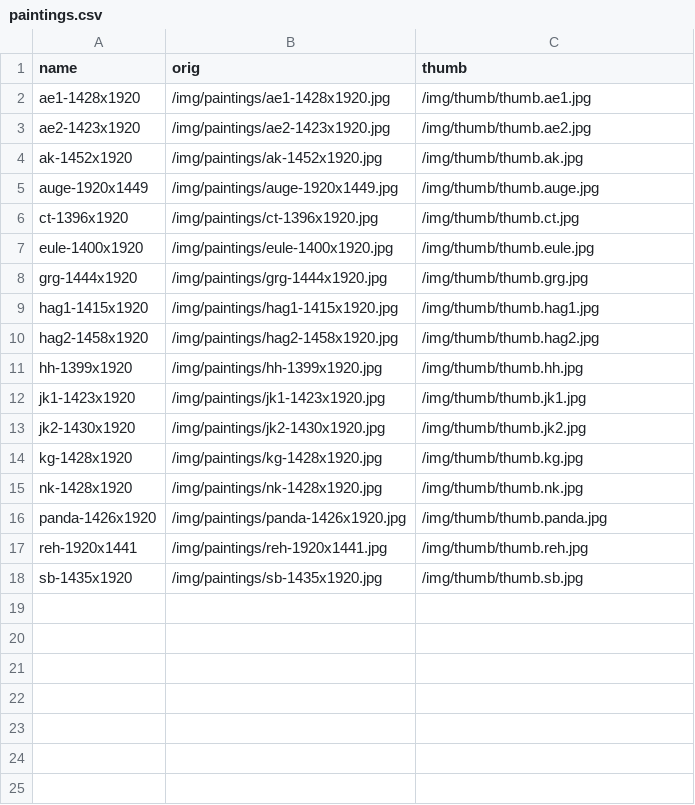
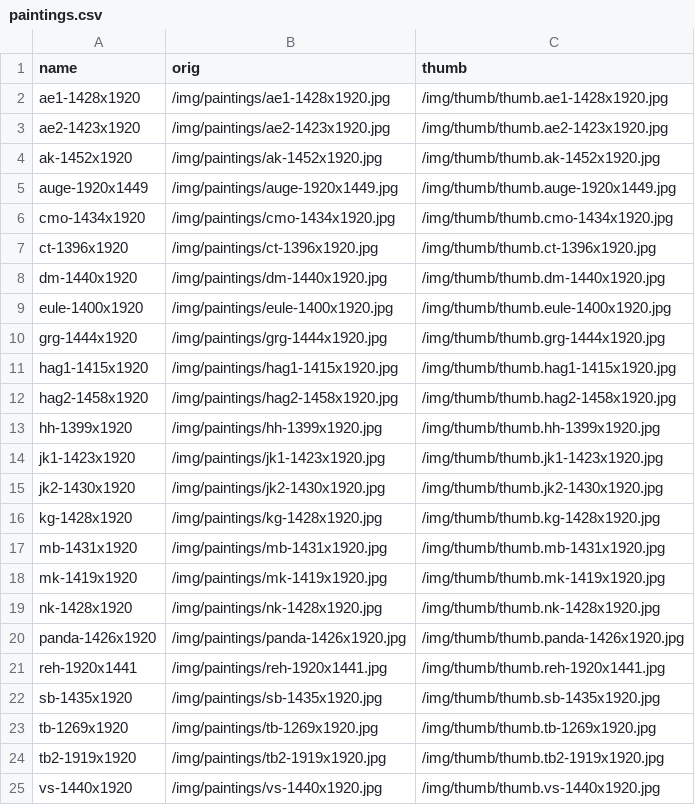
Before and after one commit to RaphaelRaabe/RaphaelRaabe.github.io, a CSV file: _data/paintings.csv, drawn as a sheet.

```diff
--- a/_data/paintings.csv
+++ b/_data/paintings.csv
@@ -1,18 +1,25 @@
 name,orig,thumb
-ae1-1428x1920,/img/paintings/ae1-1428x1920.jpg,/img/thumb/thumb.ae1.jpg
-ae2-1423x1920,/img/paintings/ae2-1423x1920.jpg,/img/thumb/thumb.ae2.jpg
-ak-1452x1920,/img/paintings/ak-1452x1920.jpg,/img/thumb/thumb.ak.jpg
-auge-1920x1449,/img/paintings/auge-1920x1449.jpg,/img/thumb/thumb.auge.jpg
-ct-1396x1920,/img/paintings/ct-1396x1920.jpg,/img/thumb/thumb.ct.jpg
-eule-1400x1920,/img/paintings/eule-1400x1920.jpg,/img/thumb/thumb.eule.jpg
-grg-1444x1920,/img/paintings/grg-1444x1920.jpg,/img/thumb/thumb.grg.jpg
-hag1-1415x1920,/img/paintings/hag1-1415x1920.jpg,/img/thumb/thumb.hag1.jpg
-hag2-1458x1920,/img/paintings/hag2-1458x1920.jpg,/img/thumb/thumb.hag2.jpg
-hh-1399x1920,/img/paintings/hh-1399x1920.jpg,/img/thumb/thumb.hh.jpg
-jk1-1423x1920,/img/paintings/jk1-1423x1920.jpg,/img/thumb/thumb.jk1.jpg
-jk2-1430x1920,/img/paintings/jk2-1430x1920.jpg,/img/thumb/thumb.jk2.jpg
-kg-1428x1920,/img/paintings/kg-1428x1920.jpg,/img/thumb/thumb.kg.jpg
-nk-1428x1920,/img/paintings/nk-1428x1920.jpg,/img/thumb/thumb.nk.jpg
-panda-1426x1920,/img/paintings/panda-1426x1920.jpg,/img/thumb/thumb.panda.jpg
-reh-1920x1441,/img/paintings/reh-1920x1441.jpg,/img/thumb/thumb.reh.jpg
-sb-1435x1920,/img/paintings/sb-1435x1920.jpg,/img/thumb/thumb.sb.jpg
+ae1-1428x1920,/img/paintings/ae1-1428x1920.jpg,/img/thumb/thumb.ae1-1428x1920.jpg
+ae2-1423x1920,/img/paintings/ae2-1423x1920.jpg,/img/thumb/thumb.ae2-1423x1920.jpg
+ak-1452x1920,/img/paintings/ak-1452x1920.jpg,/img/thumb/thumb.ak-1452x1920.jpg
+auge-1920x1449,/img/paintings/auge-1920x1449.jpg,/img/thumb/thumb.auge-1920x1449.jpg
+cmo-1434x1920,/img/paintings/cmo-1434x1920.jpg,/img/thumb/thumb.cmo-1434x1920.jpg
+ct-1396x1920,/img/paintings/ct-1396x1920.jpg,/img/thumb/thumb.ct-1396x1920.jpg
+dm-1440x1920,/img/paintings/dm-1440x1920.jpg,/img/thumb/thumb.dm-1440x1920.jpg
+eule-1400x1920,/img/paintings/eule-1400x1920.jpg,/img/thumb/thumb.eule-1400x1920.jpg
+grg-1444x1920,/img/paintings/grg-1444x1920.jpg,/img/thumb/thumb.grg-1444x1920.jpg
+hag1-1415x1920,/img/paintings/hag1-1415x1920.jpg,/img/thumb/thumb.hag1-1415x1920.jpg
+hag2-1458x1920,/img/paintings/hag2-1458x1920.jpg,/img/thumb/thumb.hag2-1458x1920.jpg
+hh-1399x1920,/img/paintings/hh-1399x1920.jpg,/img/thumb/thumb.hh-1399x1920.jpg
+jk1-1423x1920,/img/paintings/jk1-1423x1920.jpg,/img/thumb/thumb.jk1-1423x1920.jpg
+jk2-1430x1920,/img/paintings/jk2-1430x1920.jpg,/img/thumb/thumb.jk2-1430x1920.jpg
+kg-1428x1920,/img/paintings/kg-1428x1920.jpg,/img/thumb/thumb.kg-1428x1920.jpg
+mb-1431x1920,/img/paintings/mb-1431x1920.jpg,/img/thumb/thumb.mb-1431x1920.jpg
+mk-1419x1920,/img/paintings/mk-1419x1920.jpg,/img/thumb/thumb.mk-1419x1920.jpg
+nk-1428x1920,/img/paintings/nk-1428x1920.jpg,/img/thumb/thumb.nk-1428x1920.jpg
+panda-1426x1920,/img/paintings/panda-1426x1920.jpg,/img/thumb/thumb.panda-1426x1920.jpg
+reh-1920x1441,/img/paintings/reh-1920x1441.jpg,/img/thumb/thumb.reh-1920x1441.jpg
+sb-1435x1920,/img/paintings/sb-1435x1920.jpg,/img/thumb/thumb.sb-1435x1920.jpg
+tb-1269x1920,/img/paintings/tb-1269x1920.jpg,/img/thumb/thumb.tb-1269x1920.jpg
+tb2-1919x1920,/img/paintings/tb2-1919x1920.jpg,/img/thumb/thumb.tb2-1919x1920.jpg
+vs-1440x1920,/img/paintings/vs-1440x1920.jpg,/img/thumb/thumb.vs-1440x1920.jpg
```
Also changed, not shown: 49 other files.
